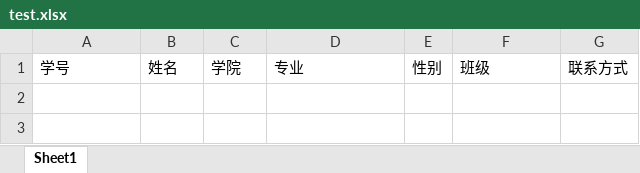
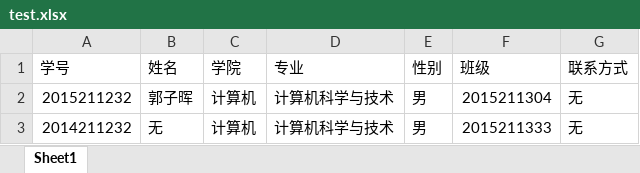
Before and after one commit to fengshenfeilian/balabala, an Excel workbook: test.xlsx, sheet Sheet1, drawn as a sheet; values as stored, in another font and other column widths than the file's, no borders; the diff names each change by its address in the sheet, - before the commit and + after, or states it on an @@ line.

```diff
--- a/test.xlsx (sheet Sheet1)
+++ b/test.xlsx (sheet Sheet1)
+row 2: 2015211232 | 郭子晖 | 计算机 | 计算机科学与技术 | 男 | 2015211304 | 无
+row 3: 2014211232 | 无 | 计算机 | 计算机科学与技术 | 男 | 2015211333 | 无
```
Also changed, not shown: 48 other files.
